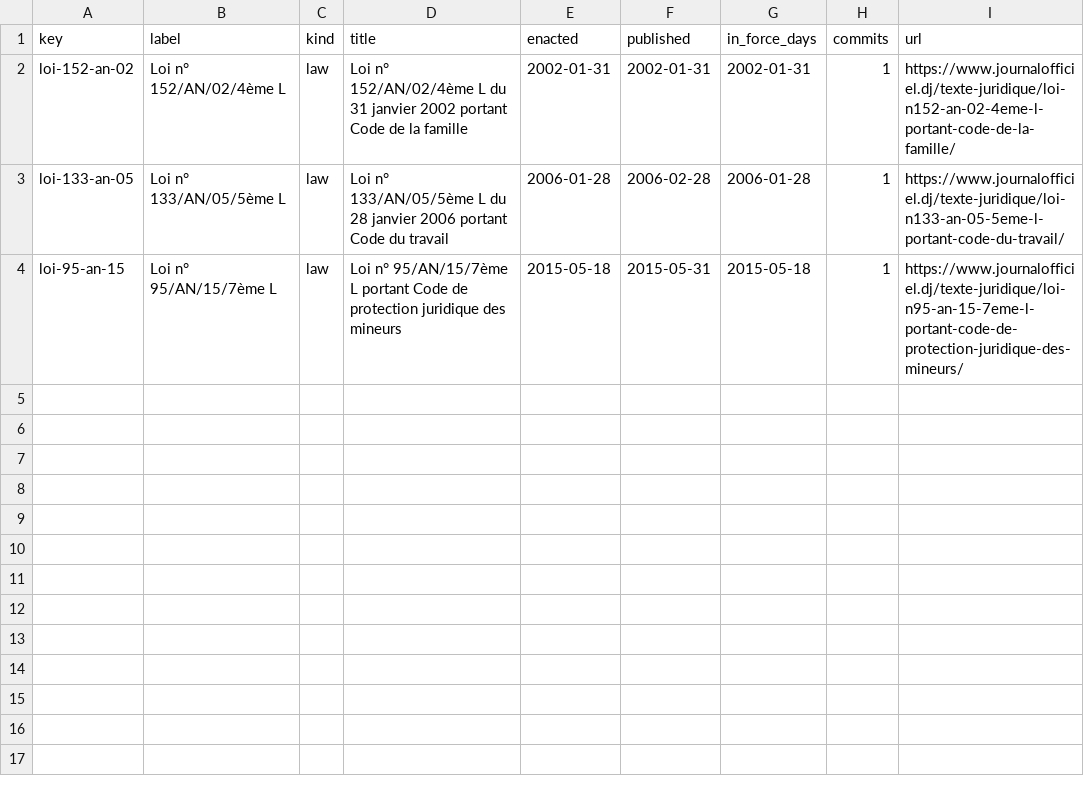
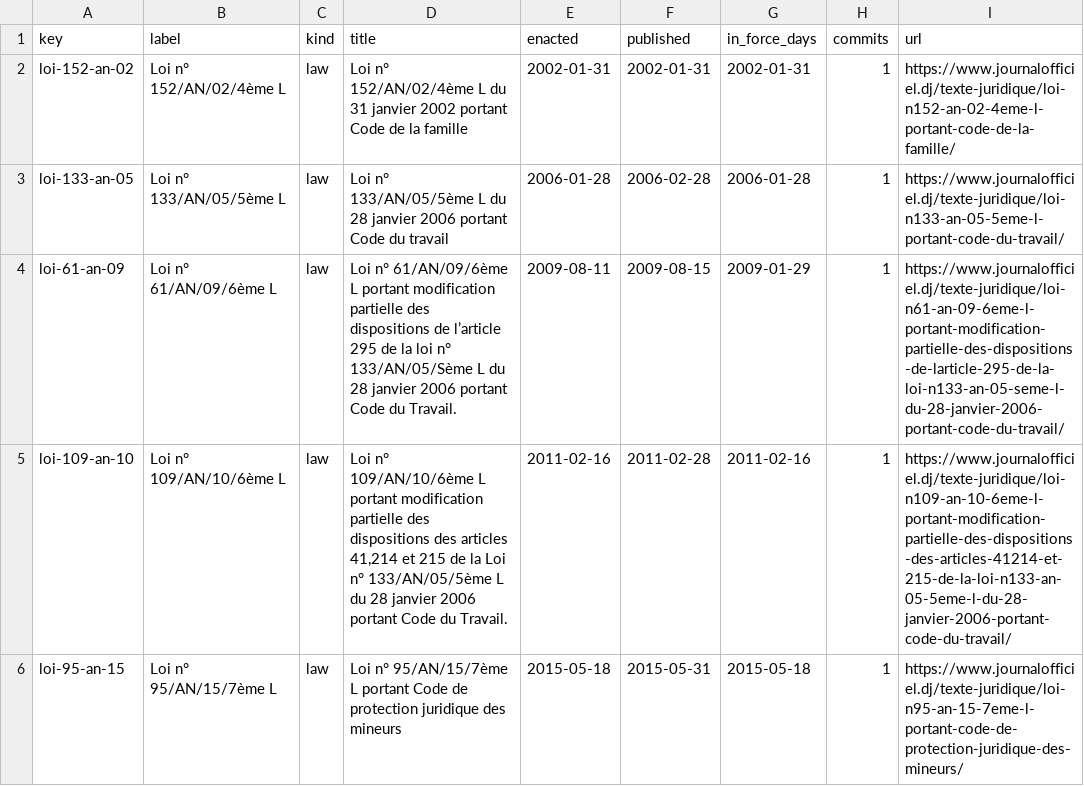
Before and after one commit to lexifina/djibouti-law, a CSV file: data/laws.csv, drawn as a sheet.

Commit message:
Documentation, tables, tools and REPRODUCE.md
Appended 2 commits to 6a12dbda24c7; corpus sha256 daf045dca4b45a7e8ee888b79ac3148c99aadacc1cea2b9b78deb4e8cf448d52, data retrieved 2026-10-30.

```diff
--- a/data/laws.csv
+++ b/data/laws.csv
@@ -3,2 +3,4 @@ loi-152-an-02,Loi n° 152/AN/02/4ème L,law,Loi n° 152/AN/02/4ème L du 31 janv
 loi-133-an-05,Loi n° 133/AN/05/5ème L,law,Loi n° 133/AN/05/5ème L du 28 janvier 2006 portant Code du travail,2006-01-28,2006-02-28,2006-01-28,1,https://www.journalofficiel.dj/texte-juridique/loi-n133-an-05-5eme-l-portant-code-du-travail/
+loi-61-an-09,Loi n° 61/AN/09/6ème L,law,Loi n° 61/AN/09/6ème L portant modification partielle des dispositions de l’article 295 de la loi n° 133/AN/05/Sème L  du 28 janvier 2006 portant Code du Travail.,2009-08-11,2009-08-15,2009-01-29,1,https://www.journalofficiel.dj/texte-juridique/loi-n61-an-09-6eme-l-portant-modification-partielle-des-dispositions-de-larticle-295-de-la-loi-n133-an-05-seme-l-du-28-janvier-2006-portant-code-du-travail/
+loi-109-an-10,Loi n° 109/AN/10/6ème L,law,"Loi n° 109/AN/10/6ème L  portant modification partielle des dispositions des articles 41,214 et 215 de la Loi n° 133/AN/05/5ème L du 28 janvier 2006 portant Code du Travail.",2011-02-16,2011-02-28,2011-02-16,1,https://www.journalofficiel.dj/texte-juridique/loi-n109-an-10-6eme-l-portant-modification-partielle-des-dispositions-des-articles-41214-et-215-de-la-loi-n133-an-05-5eme-l-du-28-janvier-2006-portant-code-du-travail/
 loi-95-an-15,Loi n° 95/AN/15/7ème L,law,Loi n° 95/AN/15/7ème L portant Code de protection juridique des mineurs,2015-05-18,2015-05-31,2015-05-18,1,https://www.journalofficiel.dj/texte-juridique/loi-n95-an-15-7eme-l-portant-code-de-protection-juridique-des-mineurs/
```
Also changed, not shown: data/commits.csv, 5 other files.
